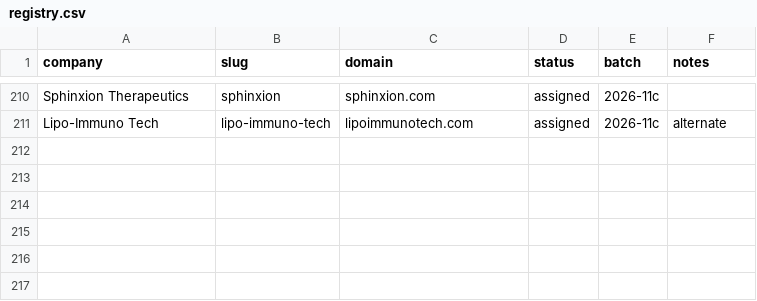
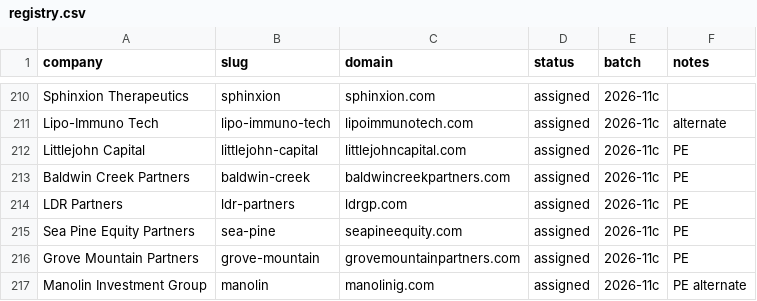
Before and after one commit to charneym/harvardsites, a CSV file: _kit/sourcing/registry.csv, drawn as a sheet; only a part is shown, gaps mark what is left out.

```diff
--- a/_kit/sourcing/registry.csv
+++ b/_kit/sourcing/registry.csv
@@ -211 +211,7 @@ Sphinxion Therapeutics,sphinxion,sphinxion.com,assigned,2026-11c,
 Lipo-Immuno Tech,lipo-immuno-tech,lipoimmunotech.com,assigned,2026-11c,alternate
+Littlejohn Capital,littlejohn-capital,littlejohncapital.com,assigned,2026-11c,PE
+Baldwin Creek Partners,baldwin-creek,baldwincreekpartners.com,assigned,2026-11c,PE
+LDR Partners,ldr-partners,ldrgp.com,assigned,2026-11c,PE
+Sea Pine Equity Partners,sea-pine,seapineequity.com,assigned,2026-11c,PE
+Grove Mountain Partners,grove-mountain,grovemountainpartners.com,assigned,2026-11c,PE
+Manolin Investment Group,manolin,manolinig.com,assigned,2026-11c,PE alternate
```
